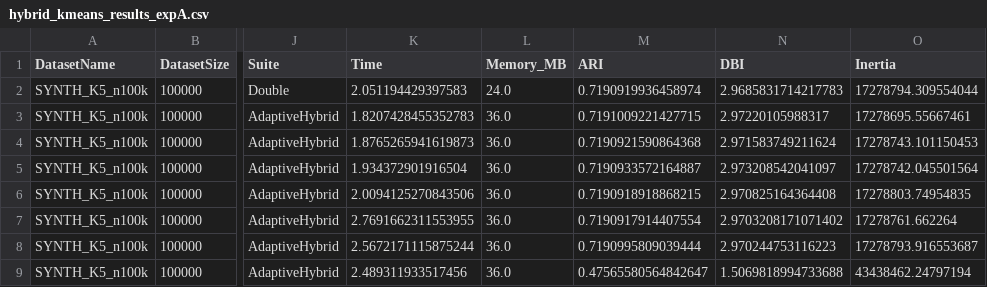
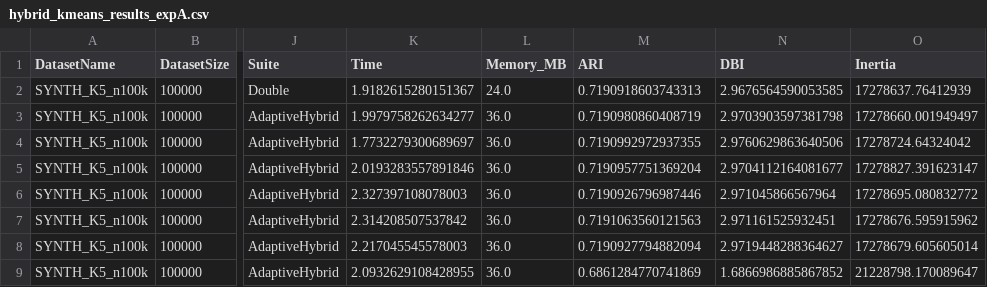
Before and after one commit to atiya16384/iterative_refinement_kmeans, a CSV file: Results/hybrid_kmeans_results_expA.csv, drawn as a sheet; only a part is shown, gaps mark what is left out; the diff names each change by its address in the sheet, - before the commit and + after, or states it on an @@ line.

```diff
--- a/Results/hybrid_kmeans_results_expA.csv
+++ b/Results/hybrid_kmeans_results_expA.csv
-K2 (Time): 2.051194429397583
+K2 (Time): 1.9182615280151367
-M2 (ARI): 0.7190919936458974
+M2 (ARI): 0.7190918603743313
-N2 (DBI): 2.9685831714217783
+N2 (DBI): 2.9676564590053585
-O2 (Inertia): 17278794.309554044
+O2 (Inertia): 17278637.76412939
-K3 (Time): 1.8207428455352783
+K3 (Time): 1.9979758262634277
-M3 (ARI): 0.7191009221427715
+M3 (ARI): 0.7190980860408719
-N3 (DBI): 2.97220105988317
+N3 (DBI): 2.9703903597381798
-O3 (Inertia): 17278695.55667461
+O3 (Inertia): 17278660.001949497
-K4 (Time): 1.8765265941619873
+K4 (Time): 1.7732279300689697
-M4 (ARI): 0.7190921590864368
+M4 (ARI): 0.7190992972937355
-N4 (DBI): 2.971583749211624
+N4 (DBI): 2.9760629863640506
-O4 (Inertia): 17278743.101150453
+O4 (Inertia): 17278724.64324042
-K5 (Time): 1.934372901916504
+K5 (Time): 2.0193283557891846
-M5 (ARI): 0.7190933572164887
+M5 (ARI): 0.7190957751369204
-N5 (DBI): 2.973208542041097
+N5 (DBI): 2.9704112164081677
-O5 (Inertia): 17278742.045501564
+O5 (Inertia): 17278827.391623147
-K6 (Time): 2.0094125270843506
+K6 (Time): 2.327397108078003
-M6 (ARI): 0.7190918918868215
+M6 (ARI): 0.7190926796987446
-N6 (DBI): 2.970825164364408
+N6 (DBI): 2.971045866567964
-O6 (Inertia): 17278803.74954835
+O6 (Inertia): 17278695.080832772
-K7 (Time): 2.7691662311553955
+K7 (Time): 2.314208507537842
-M7 (ARI): 0.7190917914407554
+M7 (ARI): 0.7191063560121563
-N7 (DBI): 2.9703208171071402
+N7 (DBI): 2.971161525932451
-O7 (Inertia): 17278761.662264
+O7 (Inertia): 17278676.595915962
-K8 (Time): 2.5672171115875244
+K8 (Time): 2.217045545578003
-M8 (ARI): 0.7190995809039444
+M8 (ARI): 0.7190927794882094
-N8 (DBI): 2.970244753116223
+N8 (DBI): 2.9719448288364627
-O8 (Inertia): 17278793.916553687
+O8 (Inertia): 17278679.605605014
-K9 (Time): 2.489311933517456
+K9 (Time): 2.0932629108428955
-M9 (ARI): 0.47565580564842647
+M9 (ARI): 0.6861284770741869
-N9 (DBI): 1.5069818994733688
+N9 (DBI): 1.6866986885867852
-O9 (Inertia): 43438462.24797194
+O9 (Inertia): 21228798.170089647
```
Also changed, not shown: Results/hybrid_kmeans_results_expB.csv, 4 other files.
